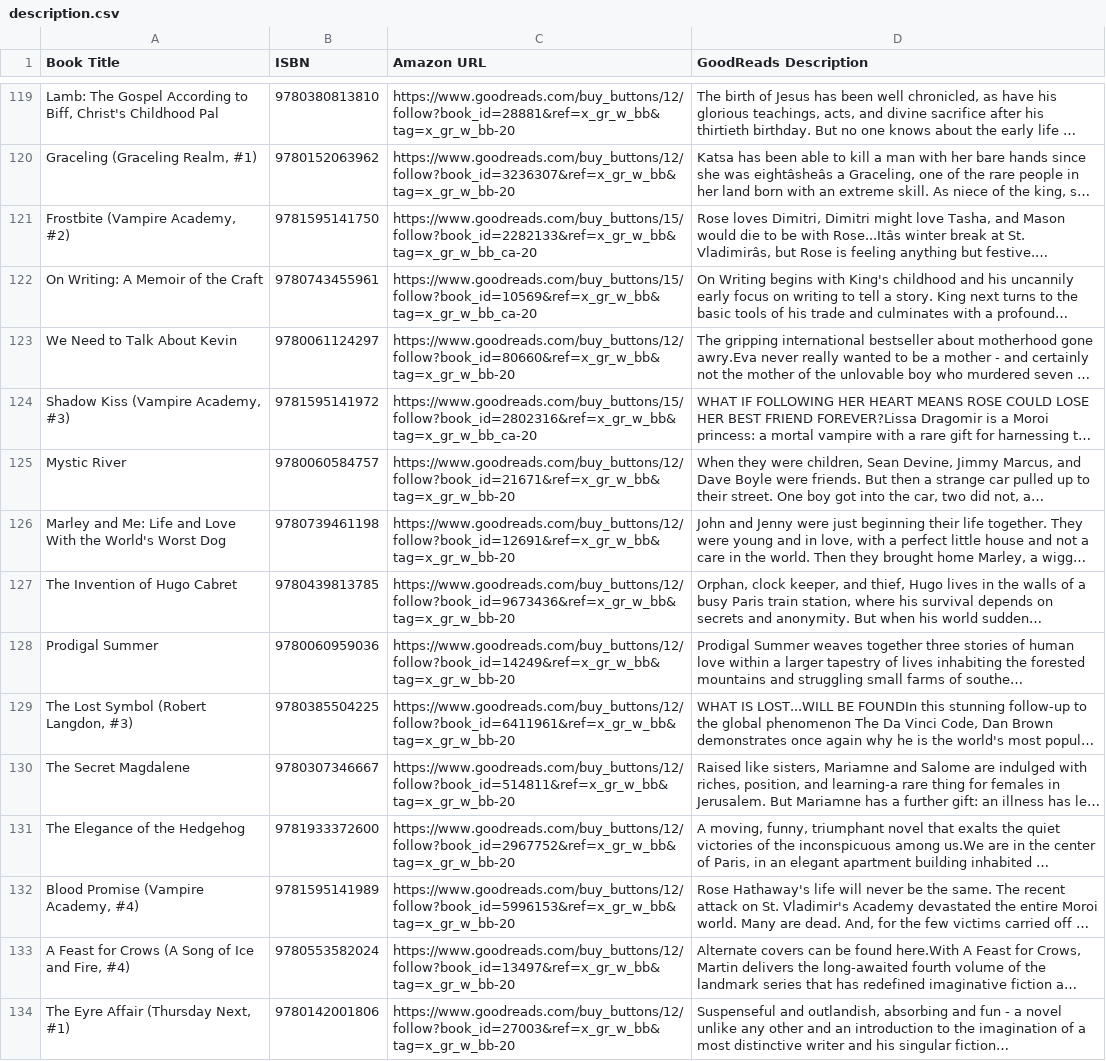
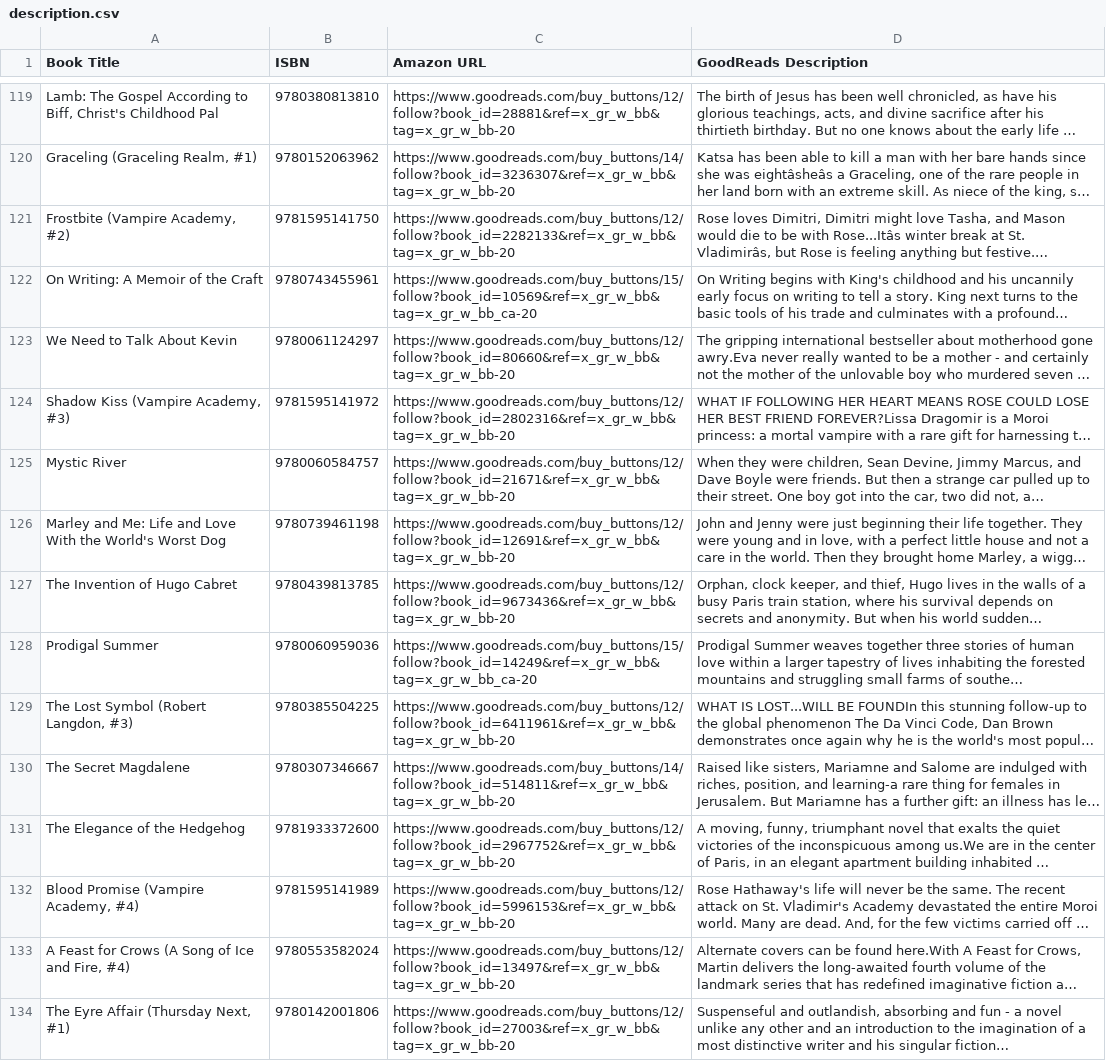
Before and after one commit to sethu1504/BookWorm, a CSV file: data/description.csv, drawn as a sheet; only a part is shown, gaps mark what is left out; long unchanged cells end in …; the diff covers the shown part only; the diff names each change by its address in the sheet, - before the commit and + after, or states it on an @@ line.

```diff
--- a/data/description.csv
+++ b/data/description.csv
-C120 (Amazon URL): https://www.goodreads.com/buy_buttons/12/follow?book_id=3236307&ref=x_gr_w_bb&tag=x_gr_w_bb-20
+C120 (Amazon URL): https://www.goodreads.com/buy_buttons/14/follow?book_id=3236307&ref=x_gr_w_bb&tag=x_gr_w_bb-20
-C121 (Amazon URL): https://www.goodreads.com/buy_buttons/15/follow?book_id=2282133&ref=x_gr_w_bb&tag=x_gr_w_bb_ca-20
+C121 (Amazon URL): https://www.goodreads.com/buy_buttons/12/follow?book_id=2282133&ref=x_gr_w_bb&tag=x_gr_w_bb-20
-C124 (Amazon URL): https://www.goodreads.com/buy_buttons/15/follow?book_id=2802316&ref=x_gr_w_bb&tag=x_gr_w_bb_ca-20
+C124 (Amazon URL): https://www.goodreads.com/buy_buttons/12/follow?book_id=2802316&ref=x_gr_w_bb&tag=x_gr_w_bb-20
-C128 (Amazon URL): https://www.goodreads.com/buy_buttons/12/follow?book_id=14249&ref=x_gr_w_bb&tag=x_gr_w_bb-20
+C128 (Amazon URL): https://www.goodreads.com/buy_buttons/15/follow?book_id=14249&ref=x_gr_w_bb&tag=x_gr_w_bb_ca-20
-C130 (Amazon URL): https://www.goodreads.com/buy_buttons/12/follow?book_id=514811&ref=x_gr_w_bb&tag=x_gr_w_bb-20
+C130 (Amazon URL): https://www.goodreads.com/buy_buttons/14/follow?book_id=514811&ref=x_gr_w_bb&tag=x_gr_w_bb-20
```
Also changed, not shown: 1 added row, 1 removed row, 1 moved row and 169 edited cells elsewhere in this file, 1 other file.
